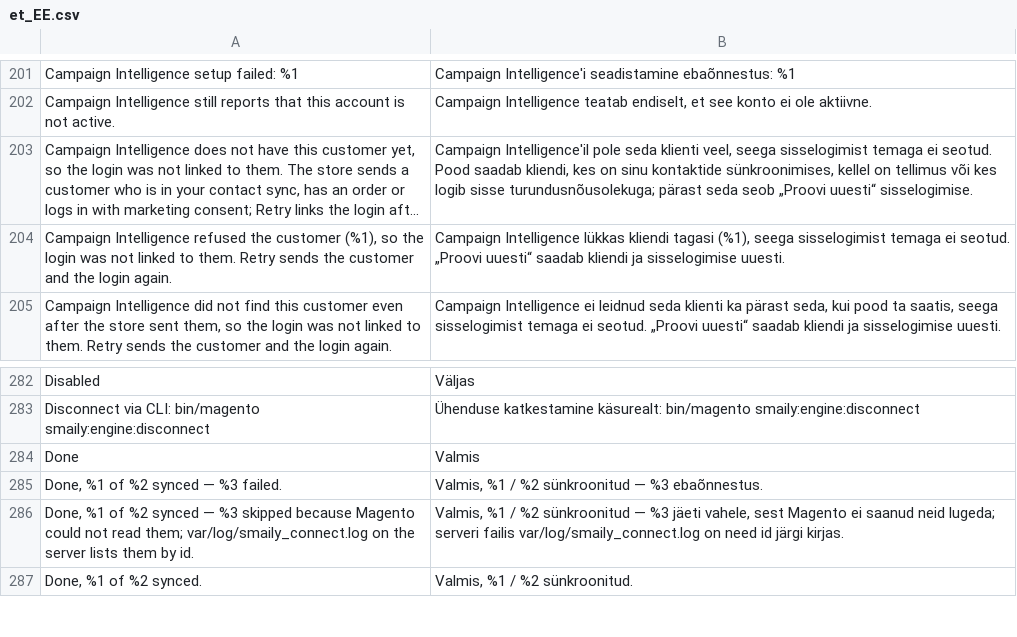
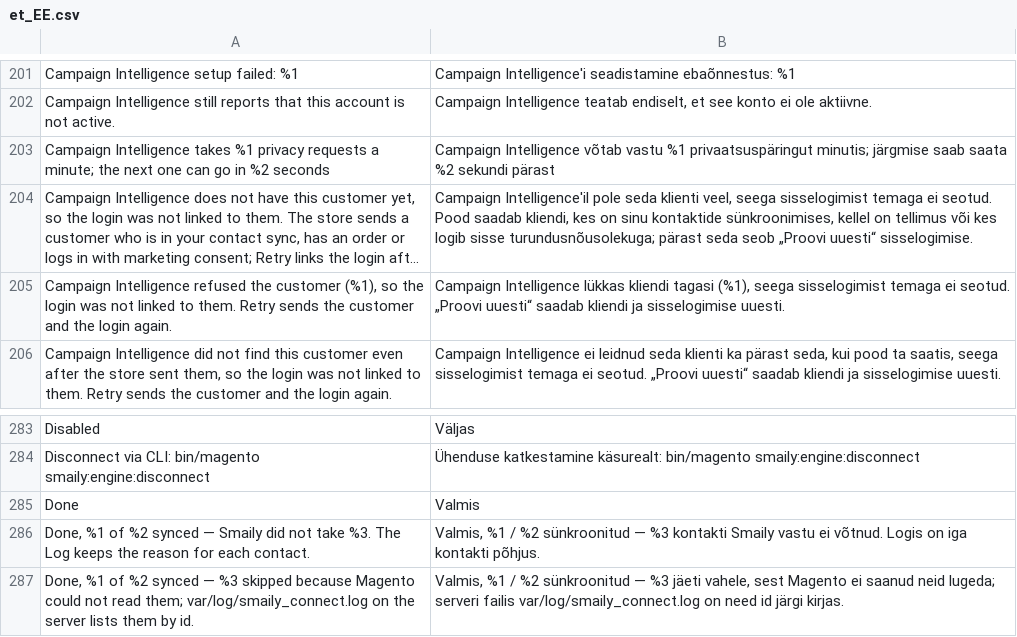
Before and after one commit to sendsmaily/smaily-magento-extension, a CSV file: i18n/et_EE.csv, drawn as a sheet; only a part is shown, gaps mark what is left out; the shorter side is filled out with more unchanged rows; long unchanged cells end in …; removed rows and columns are numbered as before the commit, all else as after; the diff names each change by its address in the sheet, - before the commit and + after, or states it on an @@ line.

Commit message:
privacy: Pace privacy requests to the engine's limit and log refused import contacts (#297)
Campaign Intelligence takes 10 privacy requests a minute per store. The
queue sent every due profiling choice at once, and a 429 made the
request sleep up to five times inside the cron run and then spent a
retry, so a burst of choices held up the run and could end failed for
good. A contact import counted the contacts Smaily refused as failed and
linked to the Log, which did not hold them, so the merchant could not
see why or send them again.

Each engine store keeps a count of its privacy requests in the
application cache, which the queue and `bin/magento smaily:gdpr` share.
The engine client sends a privacy request only while the count allows
one and never waits: a request over the limit, or one the engine
answers 429, fails at once with the wait the engine asks for. The queue
then holds the row until that time without spending an attempt, and the
command says when to run it again. The contact import stores each
contact it could not deliver as a failed contact sync with its reason,
and the finished import's card says how many and links to the Log.

Part of CON-432

```diff
--- a/i18n/et_EE.csv
+++ b/i18n/et_EE.csv
+row 203: Campaign Intelligence takes %1 privacy requests a minute; the next one can go in %2 seconds | Campaign Intelligence võtab vastu %1 privaatsuspäringut minutis; järgmise saab saata %2 sekundi pärast
-row 285: Done, %1 of %2 synced — %3 failed. | Valmis, %1 / %2 sünkroonitud — %3 ebaõnnestus.
+row 286: Done, %1 of %2 synced — Smaily did not take %3. The Log keeps the reason for each contact. | Valmis, %1 / %2 sünkroonitud — %3 kontakti Smaily vastu ei võtnud. Logis on iga kontakti põhjus.
```
Also changed, not shown: i18n/en_US.csv, 30 other files.
